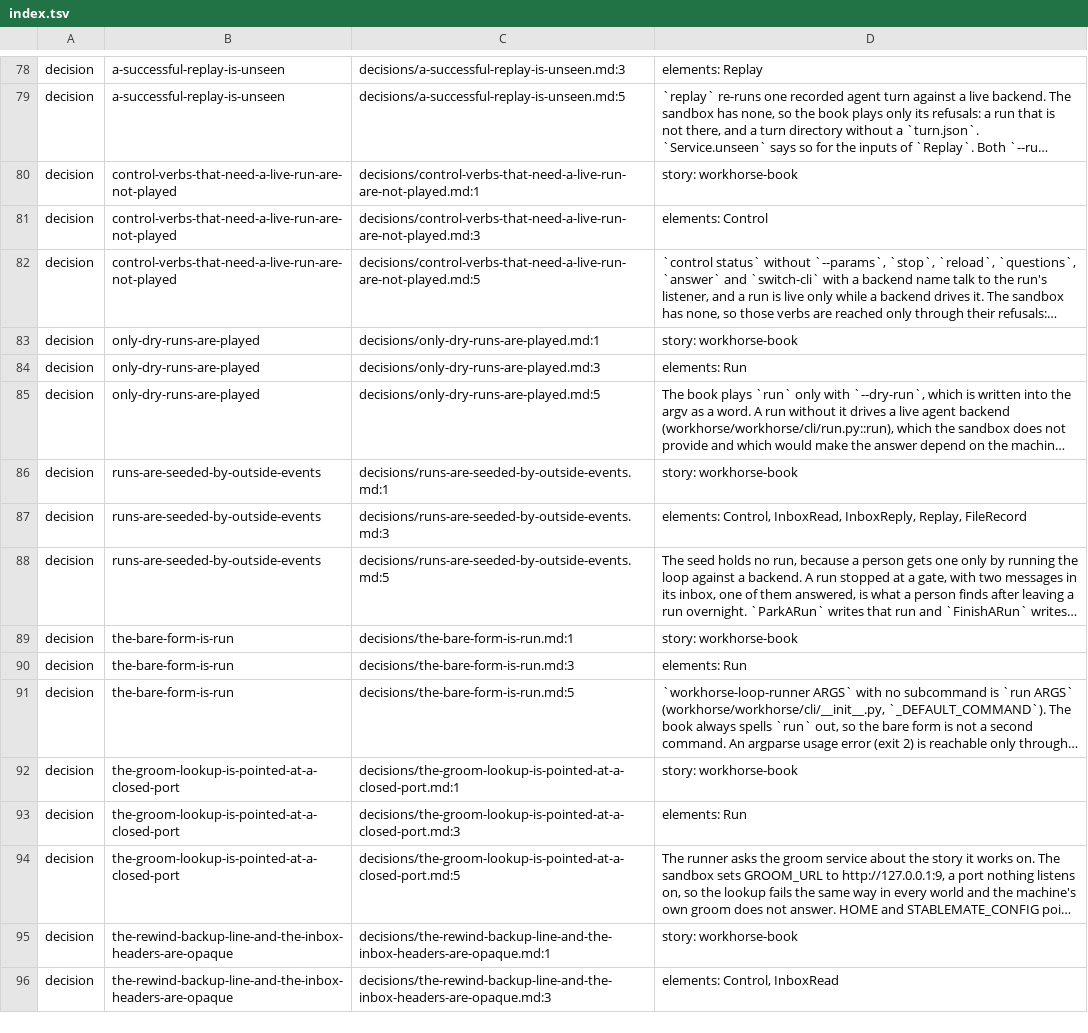
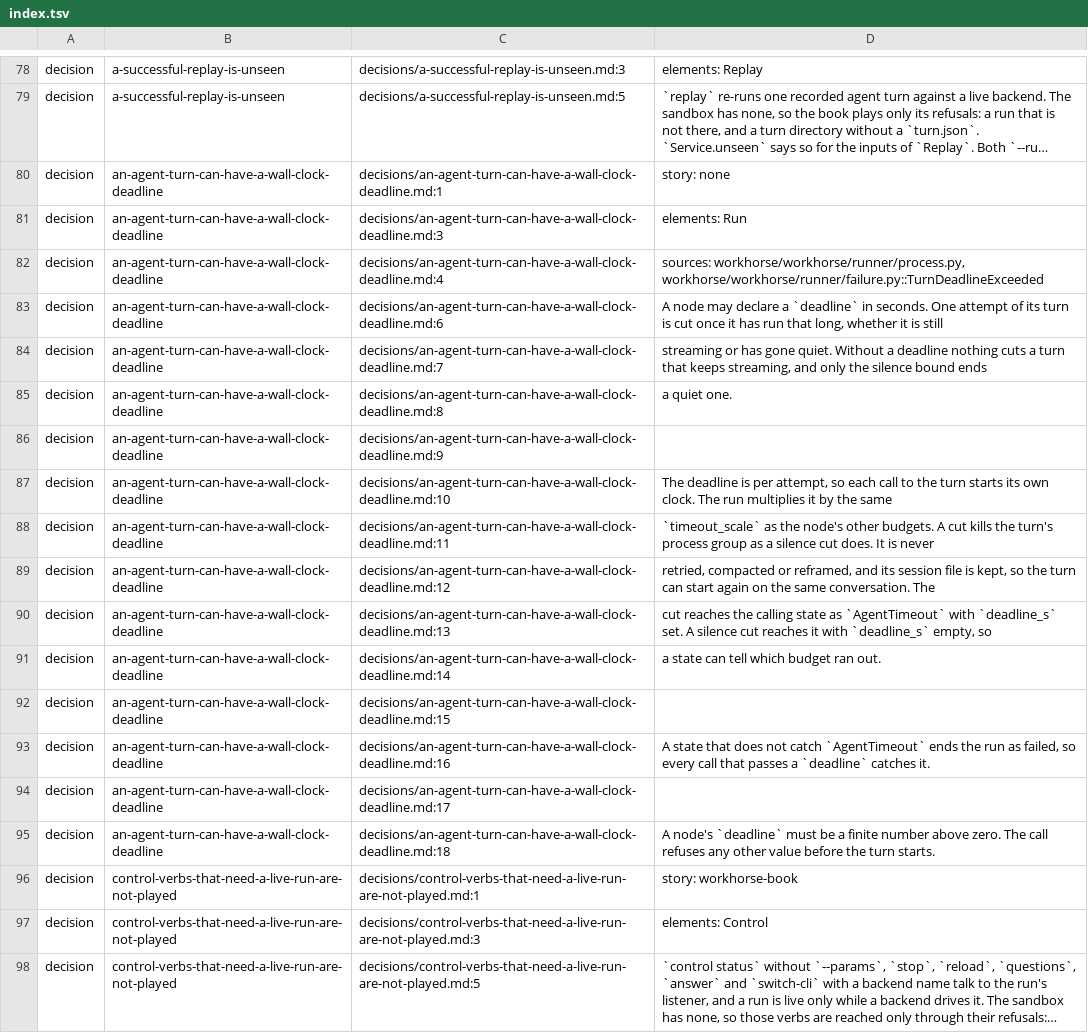
Before and after one commit to GabrielCpp/stablemate, a TSV file: services/workhorse/index.tsv, drawn as a sheet; only a part is shown, gaps mark what is left out; the shorter side is filled out with more unchanged rows; long unchanged cells end in …; the diff names each change by its address in the sheet, - before the commit and + after, or states it on an @@ line.

```diff
--- a/services/workhorse/index.tsv
+++ b/services/workhorse/index.tsv
+row 80: decision | an-agent-turn-can-have-a-wall-clock-deadline | decisions/an-agent-turn-can-have-a-wall-clock-deadline.md:1 | story: none
+row 81: decision | an-agent-turn-can-have-a-wall-clock-deadline | decisions/an-agent-turn-can-have-a-wall-clock-deadline.md:3 | elements: Run
+row 82: decision | an-agent-turn-can-have-a-wall-clock-deadline | decisions/an-agent-turn-can-have-a-wall-clock-deadline.md:4 | sources: workhorse/workhorse/runner/process.py, workhorse/workhorse/runner/failure.py::TurnDeadlineExceeded
+row 83: decision | an-agent-turn-can-have-a-wall-clock-deadline | decisions/an-agent-turn-can-have-a-wall-clock-deadline.md:6 | A node may declare a `deadline` in seconds. One attempt of its turn is cut once it has run that long, whether it is still
+row 84: decision | an-agent-turn-can-have-a-wall-clock-deadline | decisions/an-agent-turn-can-have-a-wall-clock-deadline.md:7 | streaming or has gone quiet. Without a deadline nothing cuts a turn that keeps streaming, and only the silence bound ends
+row 85: decision | an-agent-turn-can-have-a-wall-clock-deadline | decisions/an-agent-turn-can-have-a-wall-clock-deadline.md:8 | a quiet one.
+row 86: decision | an-agent-turn-can-have-a-wall-clock-deadline | decisions/an-agent-turn-can-have-a-wall-clock-deadline.md:9
+row 87: decision | an-agent-turn-can-have-a-wall-clock-deadline | decisions/an-agent-turn-can-have-a-wall-clock-deadline.md:10 | The deadline is per attempt, so each call to the turn starts its own clock. The run multiplies it by the same
+row 88: decision | an-agent-turn-can-have-a-wall-clock-deadline | decisions/an-agent-turn-can-have-a-wall-clock-deadline.md:11 | `timeout_scale` as the node's other budgets. A cut kills the turn's process group as a silence cut does. It is never
+row 89: decision | an-agent-turn-can-have-a-wall-clock-deadline | decisions/an-agent-turn-can-have-a-wall-clock-deadline.md:12 | retried, compacted or reframed, and its session file is kept, so the turn can start again on the same conversation. The
+row 90: decision | an-agent-turn-can-have-a-wall-clock-deadline | decisions/an-agent-turn-can-have-a-wall-clock-deadline.md:13 | cut reaches the calling state as `AgentTimeout` with `deadline_s` set. A silence cut reaches it with `deadline_s` empty, so
+row 91: decision | an-agent-turn-can-have-a-wall-clock-deadline | decisions/an-agent-turn-can-have-a-wall-clock-deadline.md:14 | a state can tell which budget ran out.
+row 92: decision | an-agent-turn-can-have-a-wall-clock-deadline | decisions/an-agent-turn-can-have-a-wall-clock-deadline.md:15
+row 93: decision | an-agent-turn-can-have-a-wall-clock-deadline | decisions/an-agent-turn-can-have-a-wall-clock-deadline.md:16 | A state that does not catch `AgentTimeout` ends the run as failed, so every call that passes a `deadline` catches it.
+row 94: decision | an-agent-turn-can-have-a-wall-clock-deadline | decisions/an-agent-turn-can-have-a-wall-clock-deadline.md:17
+row 95: decision | an-agent-turn-can-have-a-wall-clock-deadline | decisions/an-agent-turn-can-have-a-wall-clock-deadline.md:18 | A node's `deadline` must be a finite number above zero. The call refuses any other value before the turn starts.
```
Also changed, not shown: services/ostler/index.tsv, 2 other files.
